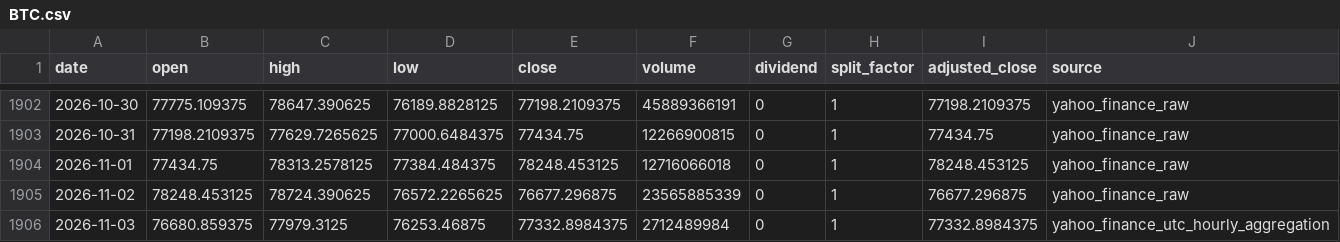
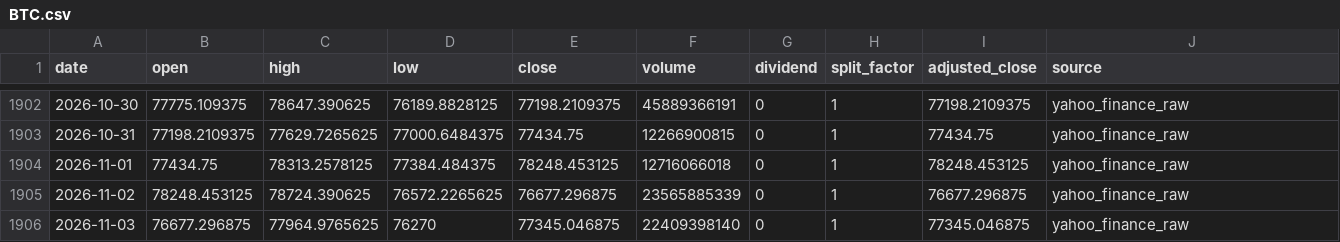
Before and after one commit to onecool-tw/OnecoolOS, a CSV file: data/market/dashboard/history/BTC.csv, drawn as a sheet; only a part is shown, gaps mark what is left out.

```diff
--- a/data/market/dashboard/history/BTC.csv
+++ b/data/market/dashboard/history/BTC.csv
@@ -1905,2 +1905,2 @@ date,open,high,low,close,volume,dividend,split_factor,adjusted_close,source
 2026-11-02,78248.453125,78724.390625,76572.2265625,76677.296875,23565885339,0,1,76677.296875,yahoo_finance_raw
-2026-11-03,76680.859375,77979.3125,76253.46875,77332.8984375,2712489984,0,1,77332.8984375,yahoo_finance_utc_hourly_aggregation
+2026-11-03,76677.296875,77964.9765625,76270,77345.046875,22409398140,0,1,77345.046875,yahoo_finance_raw
```
Also changed, not shown: data/market/dashboard/history/069500.csv, 3 other files.
